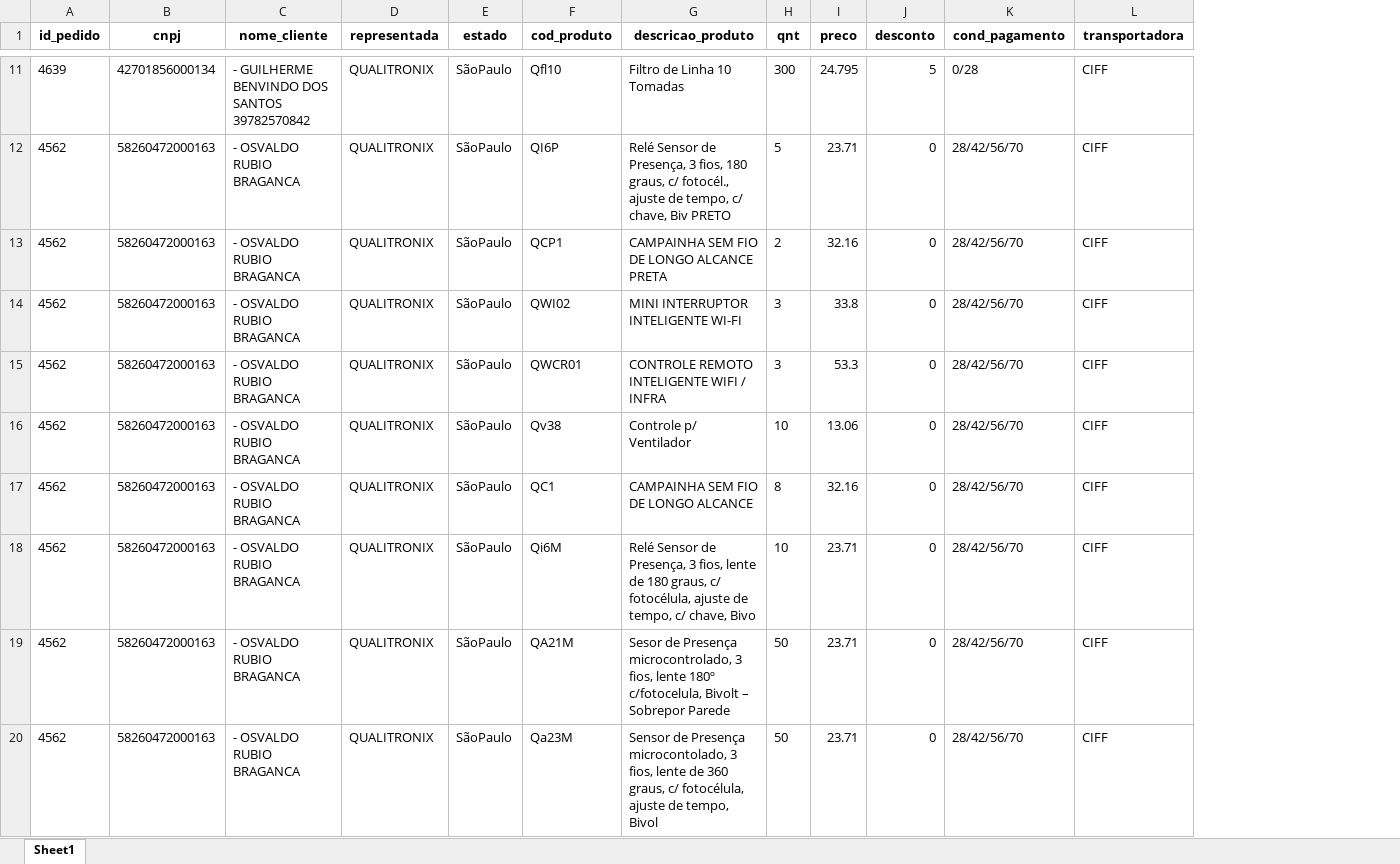
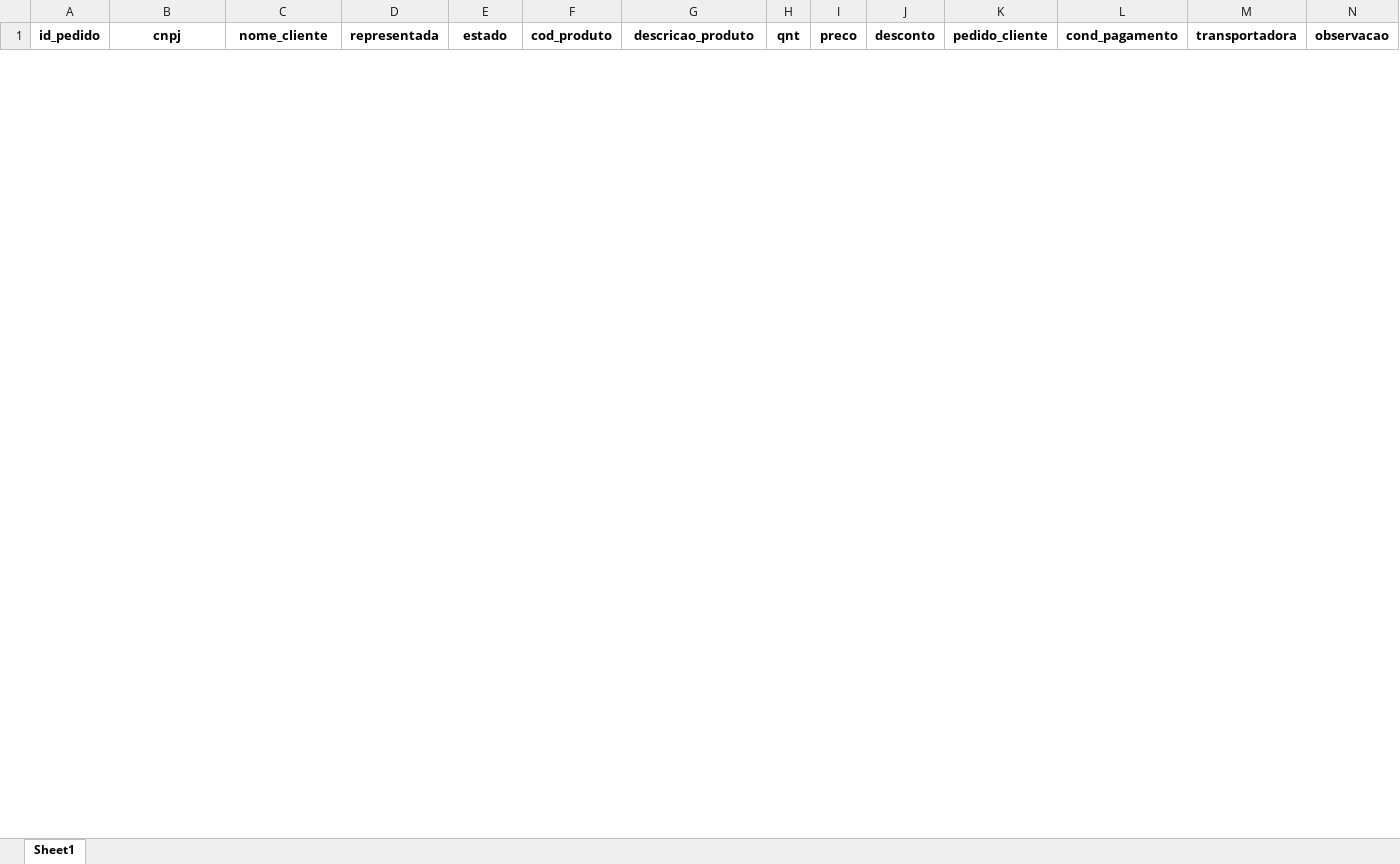
Before and after one commit to Murilorasg/Mercos_RPA, an Excel workbook: Layout/layout.xlsx, sheet Sheet1, drawn as a sheet; only a part is shown, gaps mark what is left out; values as stored, in another font and other column widths than the file's, no borders; removed rows and columns are numbered as before the commit, all else as after; the diff covers the shown part only; the diff names each change by its address in the sheet, - before the commit and + after, or states it on an @@ line.

Commit message:
atualizacao layout

```diff
--- a/Layout/layout.xlsx (sheet Sheet1)
+++ b/Layout/layout.xlsx (sheet Sheet1)
+column K (pedido_cliente), empty
+column N (observacao), empty
-row 11: 4639 | 42701856000134 | - GUILHERME BENVINDO DOS SANTOS 39782570842 | QUALITRONIX | SãoPaulo | Qfl10 | Filtro de Linha 10 Tomadas | 300 | 24.795 | 5 | 0/28 | CIFF
-row 12: 4562 | 58260472000163 | - OSVALDO RUBIO BRAGANCA | QUALITRONIX | SãoPaulo | QI6P | Relé Sensor de Presença, 3 fios, 180 graus, c/ fotocél., ajuste de tempo, c/ chave, Biv PRETO | 5 | 23.71 | 0 | 28/42/56/70 | CIFF
-row 13: 4562 | 58260472000163 | - OSVALDO RUBIO BRAGANCA | QUALITRONIX | SãoPaulo | QCP1 | CAMPAINHA SEM FIO DE LONGO ALCANCE PRETA | 2 | 32.16 | 0 | 28/42/56/70 | CIFF
-row 14: 4562 | 58260472000163 | - OSVALDO RUBIO BRAGANCA | QUALITRONIX | SãoPaulo | QWI02 | MINI INTERRUPTOR INTELIGENTE WI-FI | 3 | 33.8 | 0 | 28/42/56/70 | CIFF
-row 15: 4562 | 58260472000163 | - OSVALDO RUBIO BRAGANCA | QUALITRONIX | SãoPaulo | QWCR01 | CONTROLE REMOTO INTELIGENTE WIFI / INFRA | 3 | 53.3 | 0 | 28/42/56/70 | CIFF
-row 16: 4562 | 58260472000163 | - OSVALDO RUBIO BRAGANCA | QUALITRONIX | SãoPaulo | Qv38 | Controle p/ Ventilador | 10 | 13.06 | 0 | 28/42/56/70 | CIFF
-row 17: 4562 | 58260472000163 | - OSVALDO RUBIO BRAGANCA | QUALITRONIX | SãoPaulo | QC1 | CAMPAINHA SEM FIO DE LONGO ALCANCE | 8 | 32.16 | 0 | 28/42/56/70 | CIFF
-row 18: 4562 | 58260472000163 | - OSVALDO RUBIO BRAGANCA | QUALITRONIX | SãoPaulo | Qi6M | Relé Sensor de Presença, 3 fios, lente de 180 graus, c/ fotocélula, ajuste de tempo, c/ chave, Bivo | 10 | 23.71 | 0 | 28/42/56/70 | CIFF
-row 19: 4562 | 58260472000163 | - OSVALDO RUBIO BRAGANCA | QUALITRONIX | SãoPaulo | QA21M | Sesor de Presença microcontrolado, 3 fios, lente 180º c/fotocelula, Bivolt – Sobrepor Parede | 50 | 23.71 | 0 | 28/42/56/70 | CIFF
-row 20: 4562 | 58260472000163 | - OSVALDO RUBIO BRAGANCA | QUALITRONIX | SãoPaulo | Qa23M | Sensor de Presença microcontolado, 3 fios, lente de 360 graus, c/ fotocélula, ajuste de tempo, Bivol | 50 | 23.71 | 0 | 28/42/56/70 | CIFF
```
Also changed, not shown: 7 added rows and 25 removed rows elsewhere in this sheet, pedidos.xlsx, 1 other file.
